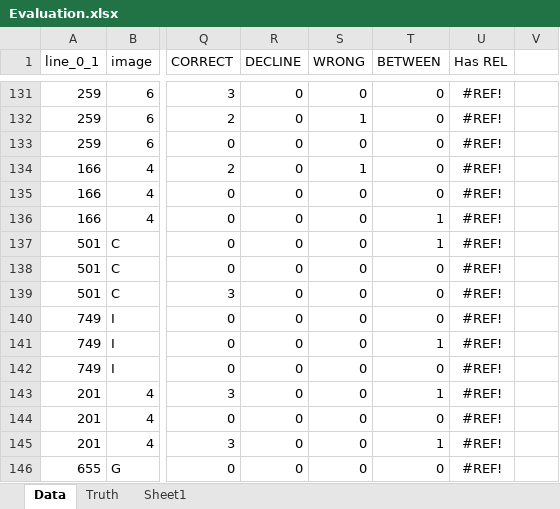
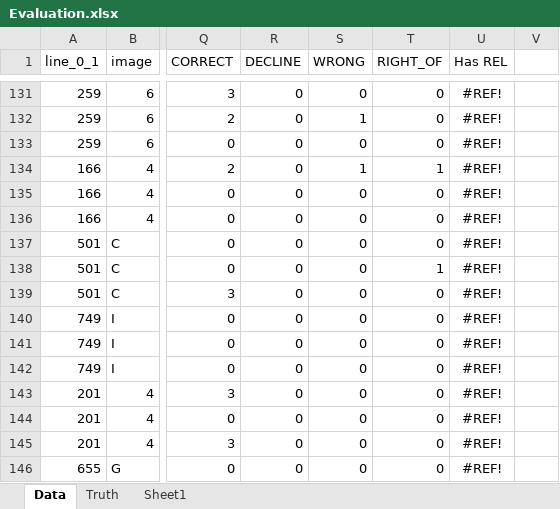
Before and after one commit to gauravmm/Brown-Honors-Thesis, an Excel workbook: Data/User Evaluation/Evaluation.xlsx, sheet Data, drawn as a sheet; only a part is shown, gaps mark what is left out; values as stored, in another font and other column widths than the file's, no borders; the diff covers the shown part only; the diff names each change by its address in the sheet, - before the commit and + after, or states it on an @@ line.

```diff
--- a/Data/User Evaluation/Evaluation.xlsx (sheet Data)
+++ b/Data/User Evaluation/Evaluation.xlsx (sheet Data)
-T1: BETWEEN
+T1: RIGHT_OF
-T134 (RIGHT_OF): 0
+T134 (RIGHT_OF): 1
-T136:T137 (RIGHT_OF): 1
+T136:T137 (RIGHT_OF): 0
-T138 (RIGHT_OF): 0
+T138 (RIGHT_OF): 1
-T141 (RIGHT_OF): 1
+T141 (RIGHT_OF): 0
-T143 (RIGHT_OF): 1
+T143 (RIGHT_OF): 0
-T145 (RIGHT_OF): 1
+T145 (RIGHT_OF): 0
```
Also changed, not shown: 76 edited cells elsewhere in this sheet, sheet Truth, 8 other files.
